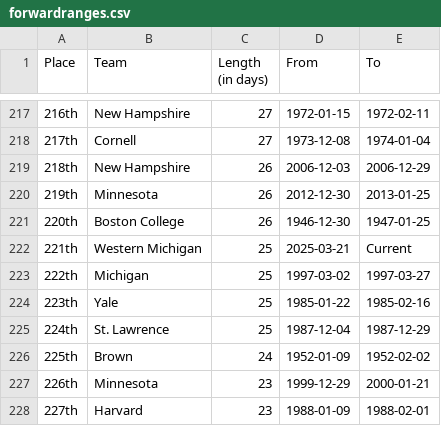
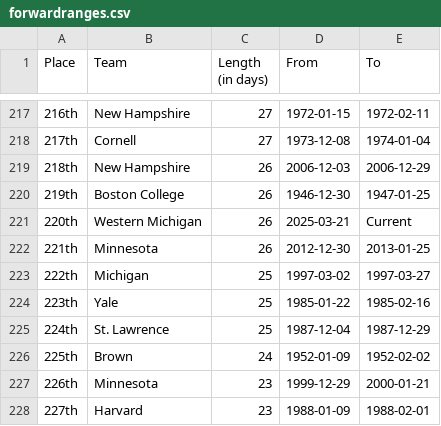
Before and after one commit to ankudovychm/collegehockey-macguffin, a CSV file: data/leaderboard/forwardranges.csv, drawn as a sheet; only a part is shown, gaps mark what is left out.

```diff
--- a/data/leaderboard/forwardranges.csv
+++ b/data/leaderboard/forwardranges.csv
@@ -219,5 +219,5 @@ Place,Team,Length (in days),From,To
 218th,New Hampshire,26,2006-12-03,2006-12-29
-219th,Minnesota,26,2012-12-30,2013-01-25
-220th,Boston College,26,1946-12-30,1947-01-25
-221th,Western Michigan,25,2025-03-21,Current
+219th,Boston College,26,1946-12-30,1947-01-25
+220th,Western Michigan,26,2025-03-21,Current
+221th,Minnesota,26,2012-12-30,2013-01-25
 222th,Michigan,25,1997-03-02,1997-03-27
```
Also changed, not shown: data/leaderboard/forwardtotals.csv, data/leaderboard/reverseranges.csv, 1 other file.
